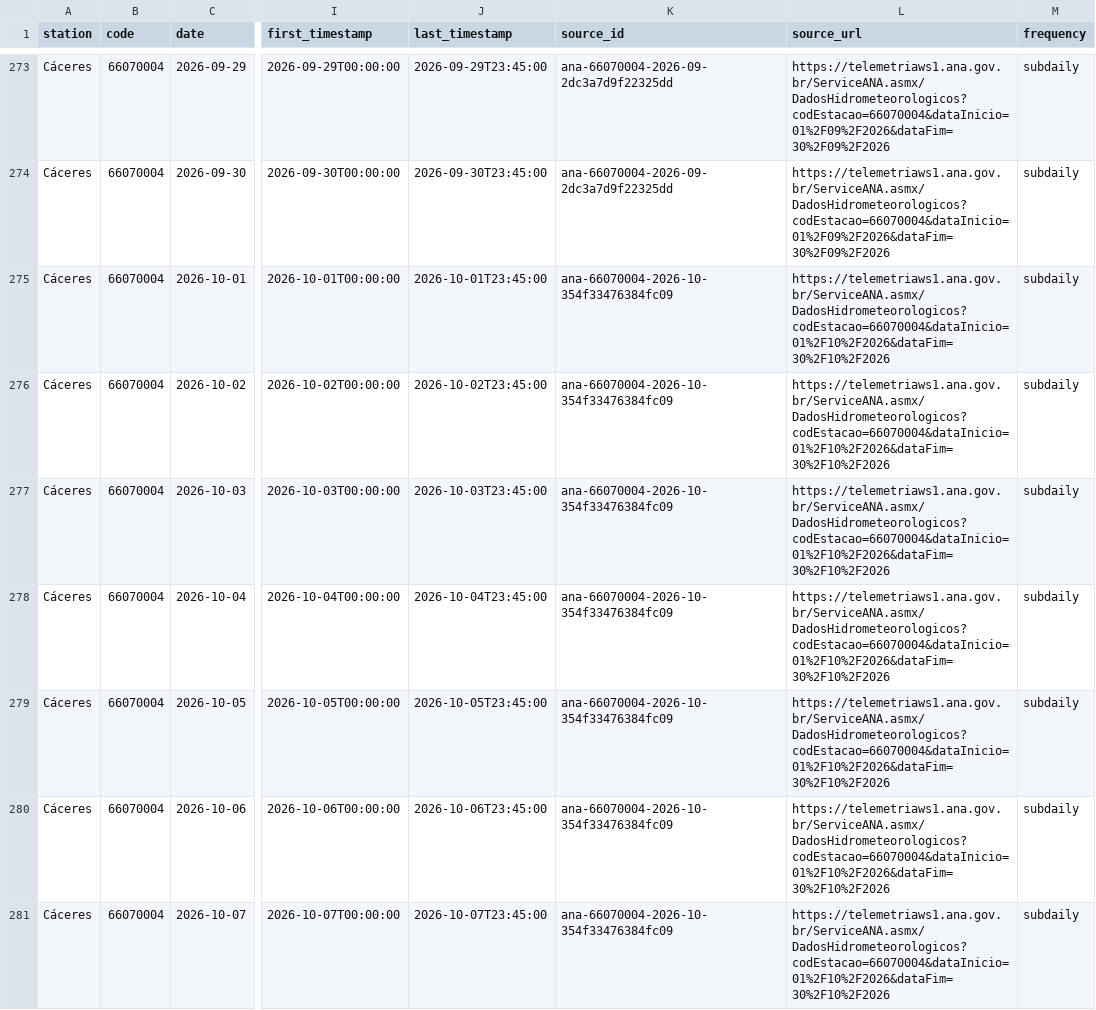
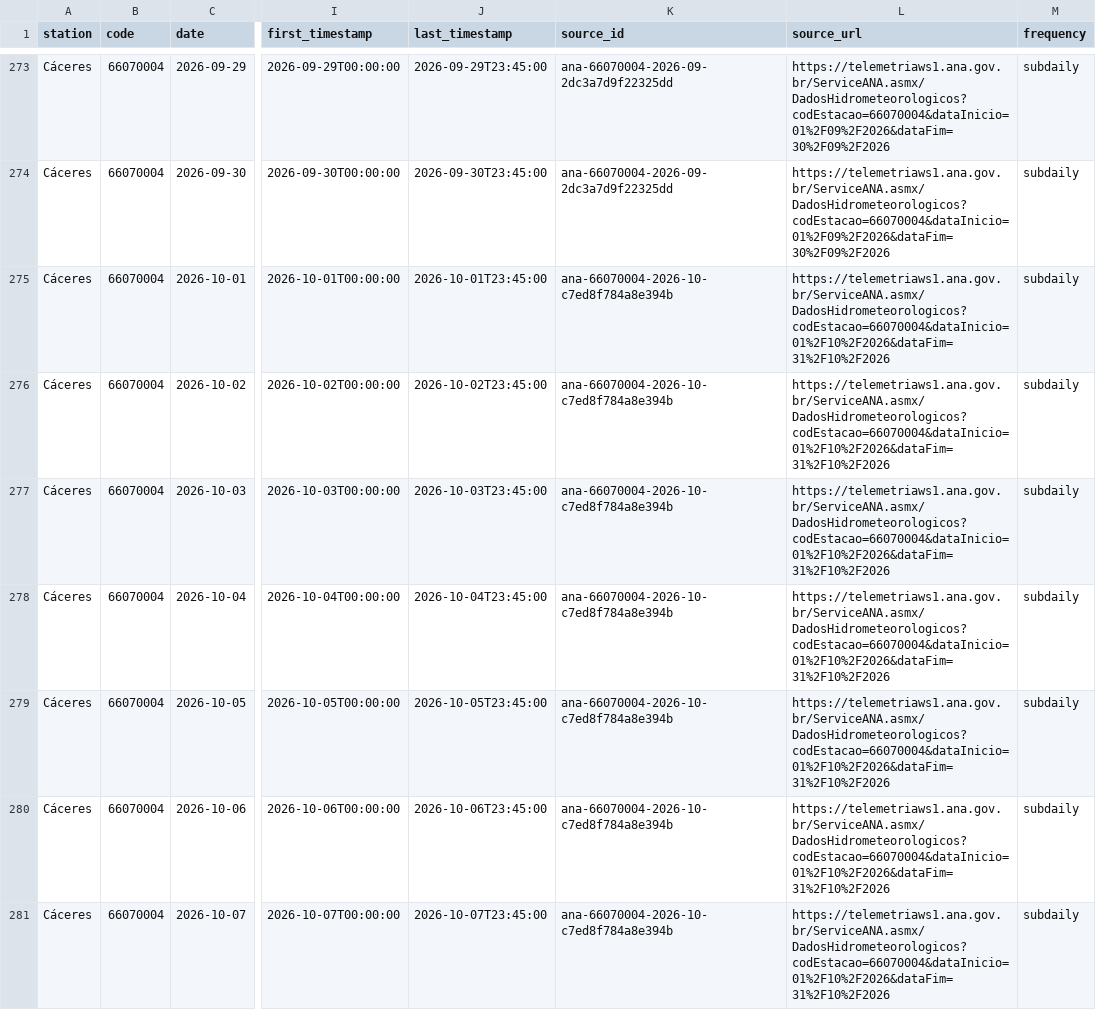
Before and after one commit to ernandes-sobreira/cota-rio-paraguai, a CSV file: data/telemetry-daily.csv, drawn as a sheet; only a part is shown, gaps mark what is left out; the diff covers the shown part only; the diff names each change by its address in the sheet, - before the commit and + after, or states it on an @@ line.

```diff
--- a/data/telemetry-daily.csv
+++ b/data/telemetry-daily.csv
-K275:K281 (source_id): ana-66070004-2026-10-354f33476384fc09
+K275:K281 (source_id): ana-66070004-2026-10-c7ed8f784a8e394b
-L275:L281 (source_url): https://telemetriaws1.ana.gov.br/ServiceANA.asmx/DadosHidrometeorologicos?codEstacao=66070004&dataInicio=01%2F10%2F2026&dataFim=30%2F10%2F2026
+L275:L281 (source_url): https://telemetriaws1.ana.gov.br/ServiceANA.asmx/DadosHidrometeorologicos?codEstacao=66070004&dataInicio=01%2F10%2F2026&dataFim=31%2F10%2F2026
```
Also changed, not shown: 2 added rows and 117 edited cells elsewhere in this file, 5 other files.
